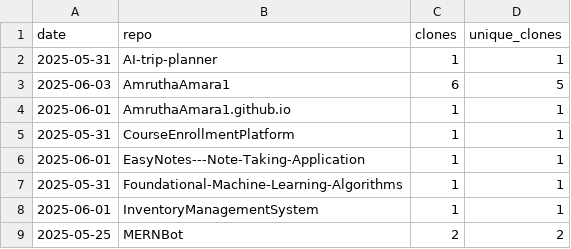
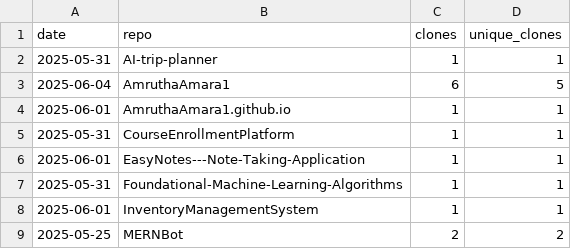
Before and after one commit to AmruthaAmara1/AmruthaAmara1, a CSV file: traffic-log.csv, drawn as a sheet.

```diff
--- a/traffic-log.csv
+++ b/traffic-log.csv
@@ -2,3 +2,3 @@ date,repo,clones,unique_clones
 2025-05-31,AI-trip-planner,1,1
-2025-06-03,AmruthaAmara1,6,5
+2025-06-04,AmruthaAmara1,6,5
 2025-06-01,AmruthaAmara1.github.io,1,1
```
